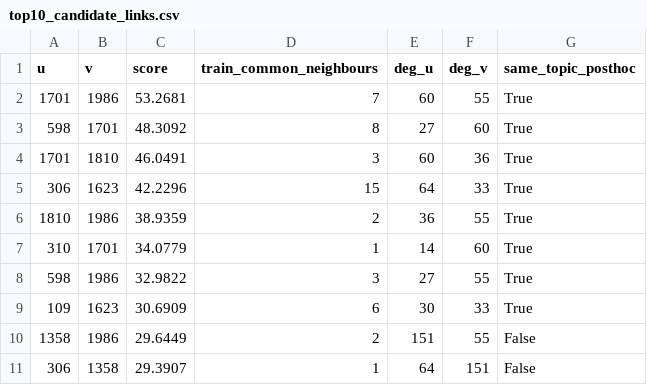
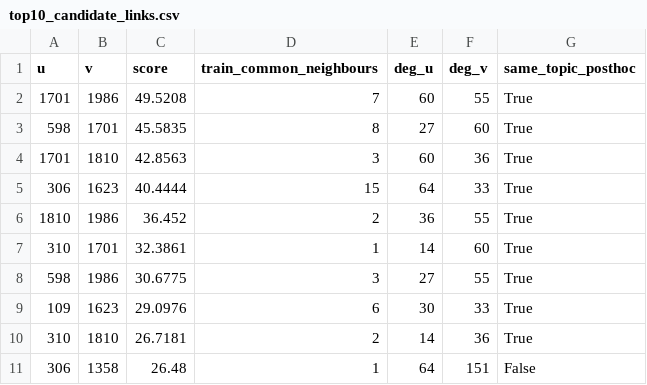
Before and after one commit to simachewalamneh/graphprobe, a CSV file: results/link_prediction/top10_candidate_links.csv, drawn as a sheet.

```diff
--- a/results/link_prediction/top10_candidate_links.csv
+++ b/results/link_prediction/top10_candidate_links.csv
@@ -1,11 +1,11 @@
 u,v,score,train_common_neighbours,deg_u,deg_v,same_topic_posthoc
-1701,1986,53.2681,7,60,55,True
-598,1701,48.3092,8,27,60,True
-1701,1810,46.0491,3,60,36,True
-306,1623,42.2296,15,64,33,True
-1810,1986,38.9359,2,36,55,True
-310,1701,34.0779,1,14,60,True
-598,1986,32.9822,3,27,55,True
-109,1623,30.6909,6,30,33,True
-1358,1986,29.6449,2,151,55,False
-306,1358,29.3907,1,64,151,False
+1701,1986,49.5208,7,60,55,True
+598,1701,45.5835,8,27,60,True
+1701,1810,42.8563,3,60,36,True
+306,1623,40.4444,15,64,33,True
+1810,1986,36.452,2,36,55,True
+310,1701,32.3861,1,14,60,True
+598,1986,30.6775,3,27,55,True
+109,1623,29.0976,6,30,33,True
+310,1810,26.7181,2,14,36,True
+306,1358,26.48,1,64,151,False
```
Also changed, not shown: results/cora_benchmark/comparison.csv, results/cora_benchmark/final_runs.csv, 9 other files.
